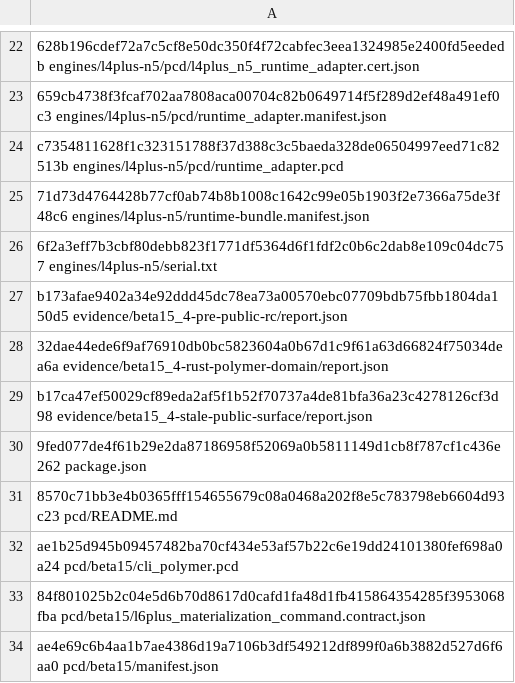
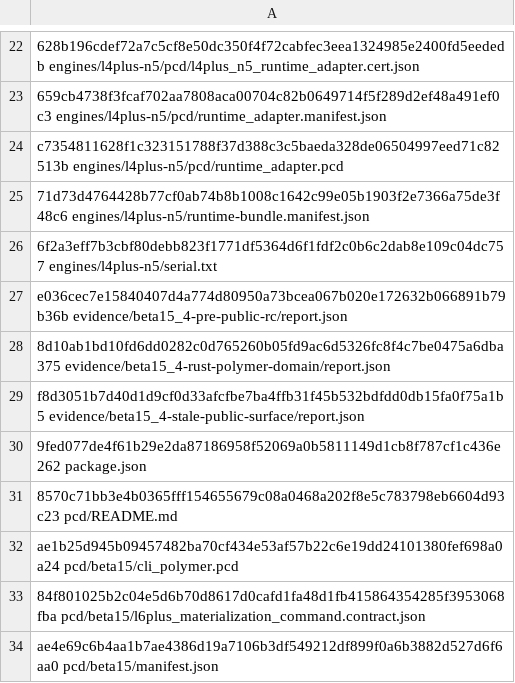
Before and after one commit to brik64/brik64-cli, a TSV file: evidence/beta15_4-package/stage-checksums.tsv, drawn as a sheet; only a part is shown, gaps mark what is left out.

Commit message:
Refresh beta15.4 release dry-run evidence

```diff
--- a/evidence/beta15_4-package/stage-checksums.tsv
+++ b/evidence/beta15_4-package/stage-checksums.tsv
@@ -26,5 +26,5 @@ c7354811628f1c323151788f37d388c3c5baeda328de06504997eed71c82513b  engines/l4plus
 6f2a3eff7b3cbf80debb823f1771df5364d6f1fdf2c0b6c2dab8e109c04dc757  engines/l4plus-n5/serial.txt
-b173afae9402a34e92ddd45dc78ea73a00570ebc07709bdb75fbb1804da150d5  evidence/beta15_4-pre-public-rc/report.json
-32dae44ede6f9af76910db0bc5823604a0b67d1c9f61a63d66824f75034dea6a  evidence/beta15_4-rust-polymer-domain/report.json
-b17ca47ef50029cf89eda2af5f1b52f70737a4de81bfa36a23c4278126cf3d98  evidence/beta15_4-stale-public-surface/report.json
+e036cec7e15840407d4a774d80950a73bcea067b020e172632b066891b79b36b  evidence/beta15_4-pre-public-rc/report.json
+8d10ab1bd10fd6dd0282c0d765260b05fd9ac6d5326fc8f4c7be0475a6dba375  evidence/beta15_4-rust-polymer-domain/report.json
+f8d3051b7d40d1d9cf0d33afcfbe7ba4ffb31f45b532bdfdd0db15fa0f75a1b5  evidence/beta15_4-stale-public-surface/report.json
 9fed077de4f61b29e2da87186958f52069a0b5811149d1cb8f787cf1c436e262  package.json
```
Also changed, not shown: 9 other files.
